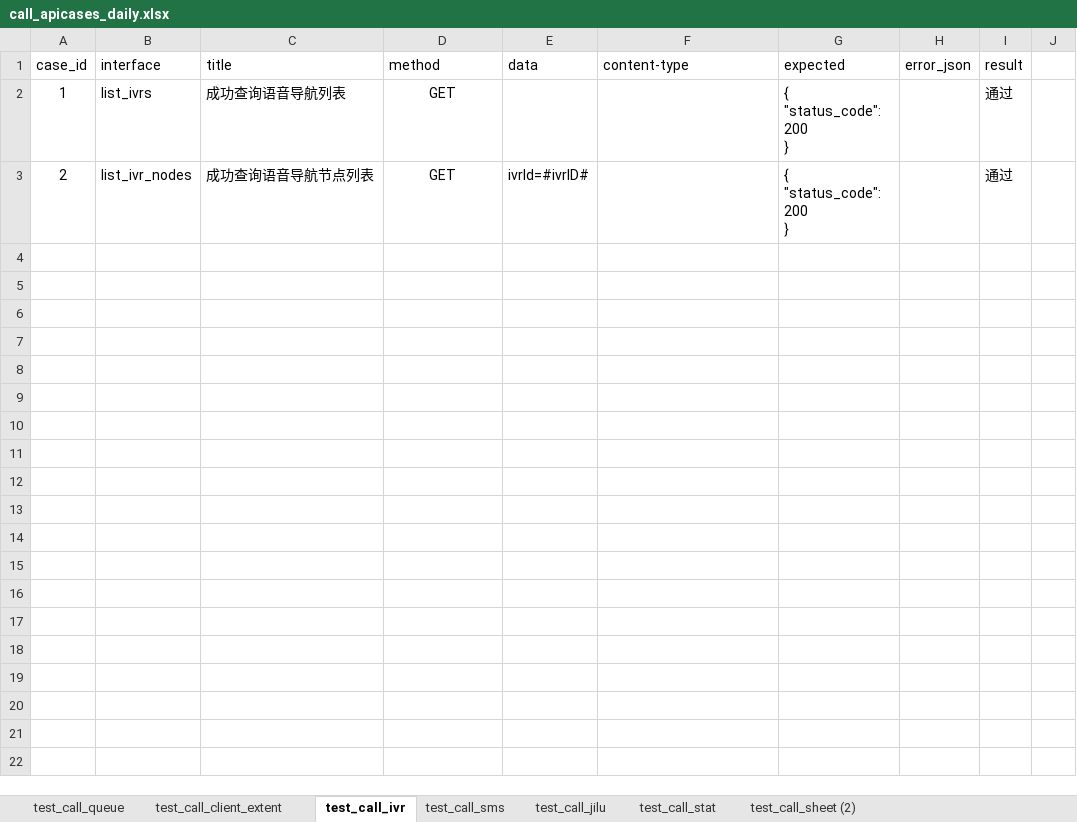
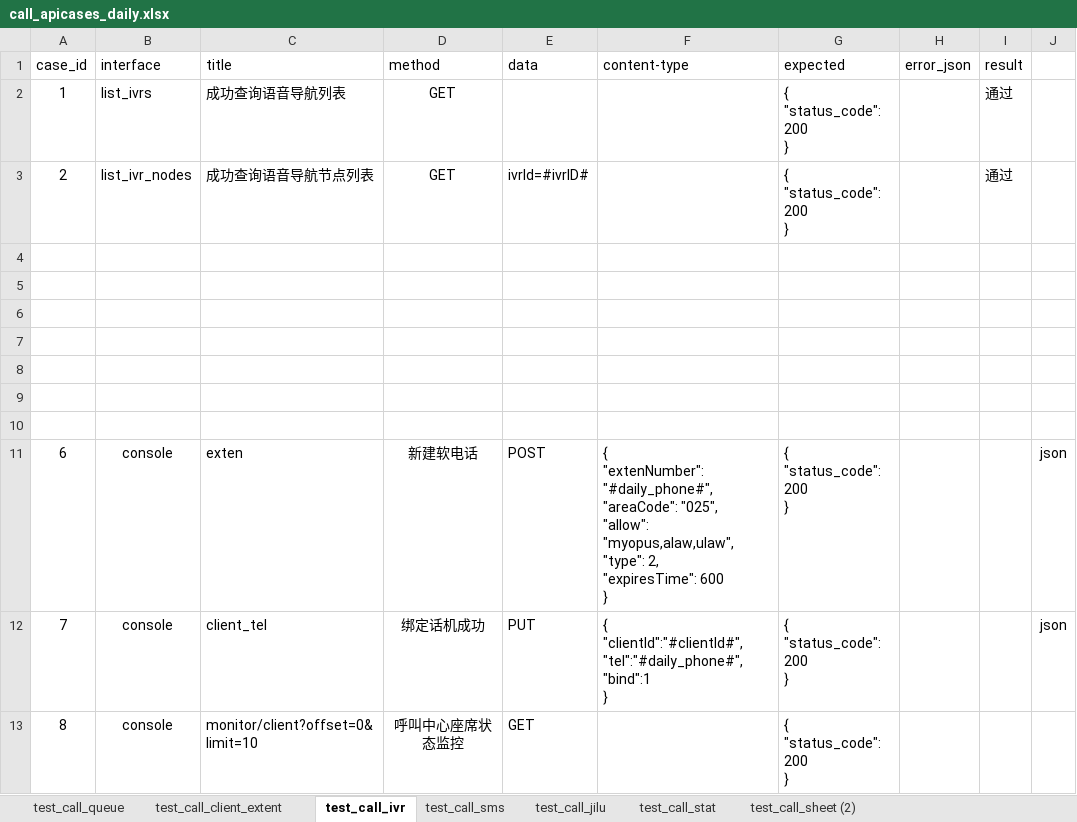
Before and after one commit to tr-gehm/open_api, an Excel workbook: data/daily_c2/call_apicases_daily.xlsx, sheet test_call_ivr, drawn as a sheet; only a part is shown; values as stored, in another font and other column widths than the file's, no borders; ↵ is a line break in a cell; the diff covers the shown part only; the diff names each change by its address in the sheet, - before the commit and + after, or states it on an @@ line.

```diff
--- a/data/daily_c2/call_apicases_daily.xlsx (sheet test_call_ivr)
+++ b/data/daily_c2/call_apicases_daily.xlsx (sheet test_call_ivr)
+row 4: (empty)
+row 5: (empty)
+row 6: (empty)
+row 7: (empty)
+row 8: (empty)
+row 9: (empty)
+row 10: (empty)
+row 11: 6 | console | exten | 新建软电话 | POST | { ↵ "extenNumber": "#daily_phone#", ↵ "areaCode": "025", ↵ "allow": "myopus,alaw,ulaw", ↵ "type": 2, ↵ "expiresTime": 600 ↵ } | { ↵ "status_code": 200 ↵ } |  |  | json
+row 12: 7 | console | client_tel | 绑定话机成功 | PUT | { ↵ "clientId":"#clientId#", ↵ "tel":"#daily_phone#", ↵ "bind":1 ↵ } | { ↵ "status_code": 200 ↵ } |  |  | json
+row 13: 8 | console | monitor/client?offset=0&limit=10 | 呼叫中心座席状态监控 | GET |  | { ↵ "status_code": 200 ↵ }
```
Also changed, not shown: 9 added rows elsewhere in this sheet, sheet test_call_client_extent, sheet test_call_queue, 22 other files.
